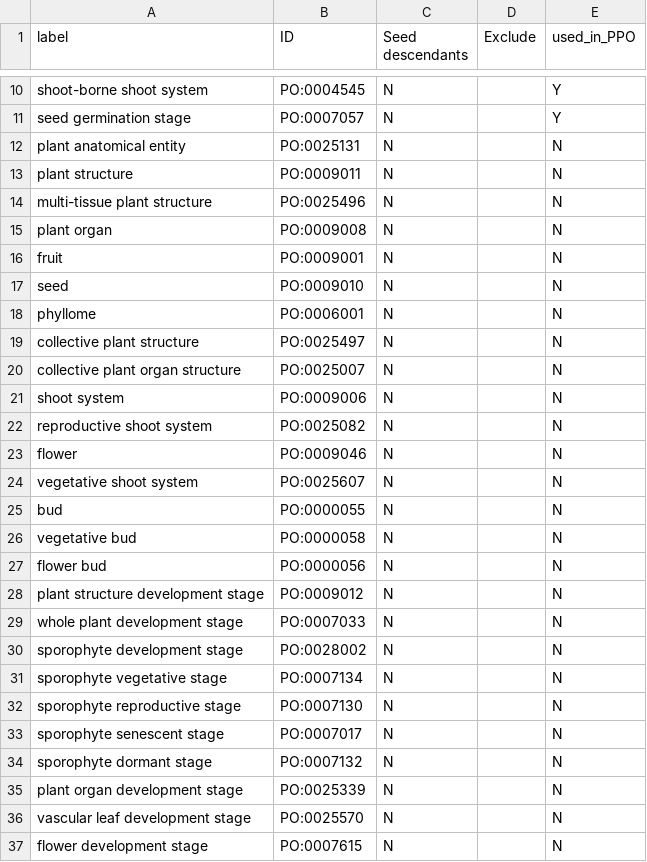
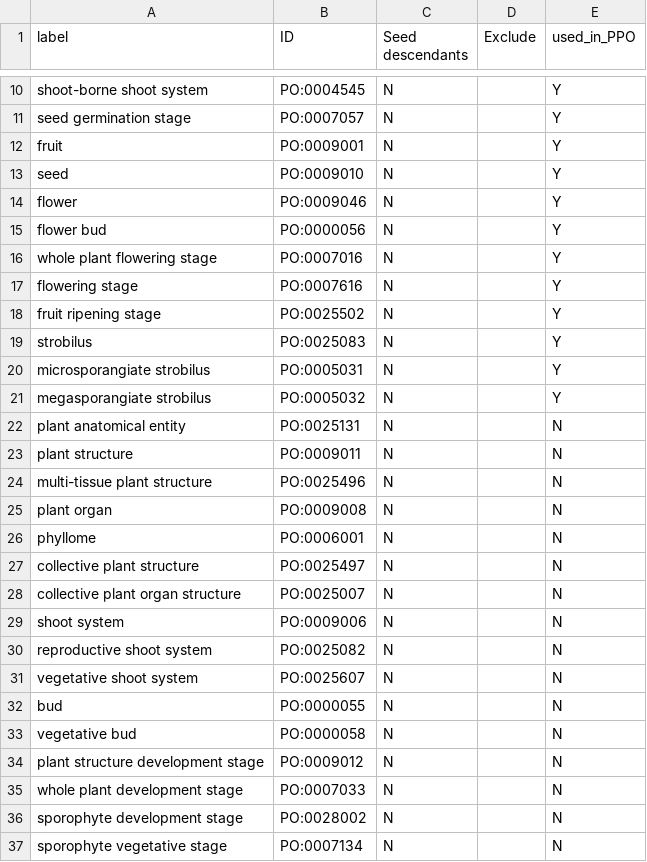
Before and after one commit to PlantPhenoOntology/ppo, a CSV file: src/imports/po_ppo_terms.csv, drawn as a sheet; only a part is shown, gaps mark what is left out; the shorter side is filled out with more unchanged rows.

Commit message:
Updated import modules to support reproductive phenological stages.

```diff
--- a/src/imports/po_ppo_terms.csv
+++ b/src/imports/po_ppo_terms.csv
@@ -11,2 +11,12 @@ shoot-borne shoot system,PO:0004545,N,,Y
 seed germination stage,PO:0007057,N,,Y
+fruit,PO:0009001,N,,Y
+seed,PO:0009010,N,,Y
+flower,PO:0009046,N,,Y
+flower bud,PO:0000056,N,,Y
+whole plant flowering stage,PO:0007016,N,,Y
+flowering stage,PO:0007616,N,,Y
+fruit ripening stage,PO:0025502,N,,Y
+strobilus,PO:0025083,N,,Y
+microsporangiate strobilus,PO:0005031,N,,Y
+megasporangiate strobilus,PO:0005032,N,,Y
 plant anatomical entity,PO:0025131,N,,N
@@ -15,4 +25,2 @@ multi-tissue plant structure,PO:0025496,N,,N
 plant organ,PO:0009008,N,,N
-fruit,PO:0009001,N,,N
-seed,PO:0009010,N,,N
 phyllome,PO:0006001,N,,N
@@ -22,3 +30,2 @@ shoot system,PO:0009006,N,,N
 reproductive shoot system,PO:0025082,N,,N
-flower,PO:0009046,N,,N
 vegetative shoot system,PO:0025607,N,,N
@@ -26,3 +33,2 @@ bud,PO:0000055,N,,N
 vegetative bud,PO:0000058,N,,N
-flower bud,PO:0000056,N,,N
 plant structure development stage,PO:0009012,N,,N
```
Also changed, not shown: src/imports/go_ppo_terms.csv, 2 other files.
